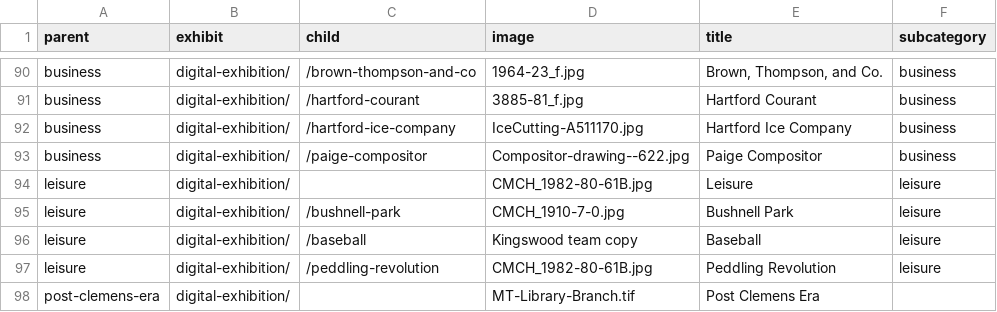
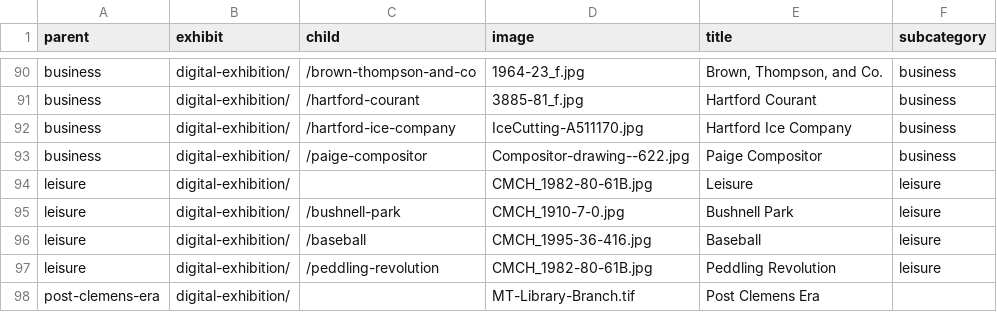
Before and after one commit to marktwainhm/ithappenedinhartford, a CSV file: _data/config-exhibit.csv, drawn as a sheet; only a part is shown, gaps mark what is left out.

Commit message:
Update config-exhibit.csv

```diff
--- a/_data/config-exhibit.csv
+++ b/_data/config-exhibit.csv
@@ -95,3 +95,3 @@ leisure,digital-exhibition/,,CMCH_1982-80-61B.jpg,Leisure,leisure
 leisure,digital-exhibition/,/bushnell-park,CMCH_1910-7-0.jpg,Bushnell Park,leisure
-leisure,digital-exhibition/,/baseball,Kingswood team copy,Baseball,leisure
+leisure,digital-exhibition/,/baseball,CMCH_1995-36-416.jpg,Baseball,leisure
 leisure,digital-exhibition/,/peddling-revolution,CMCH_1982-80-61B.jpg,Peddling Revolution,leisure
```
